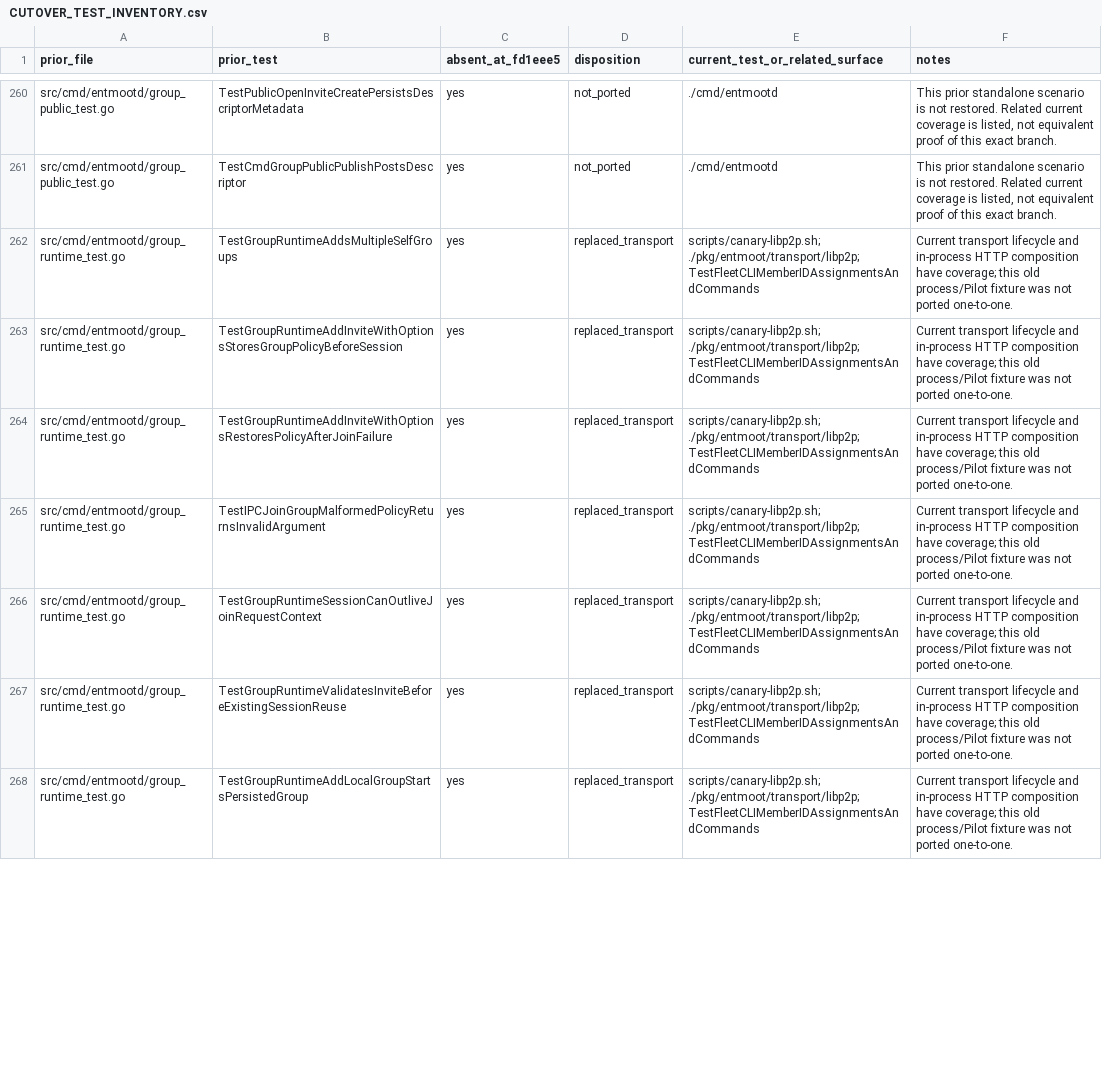
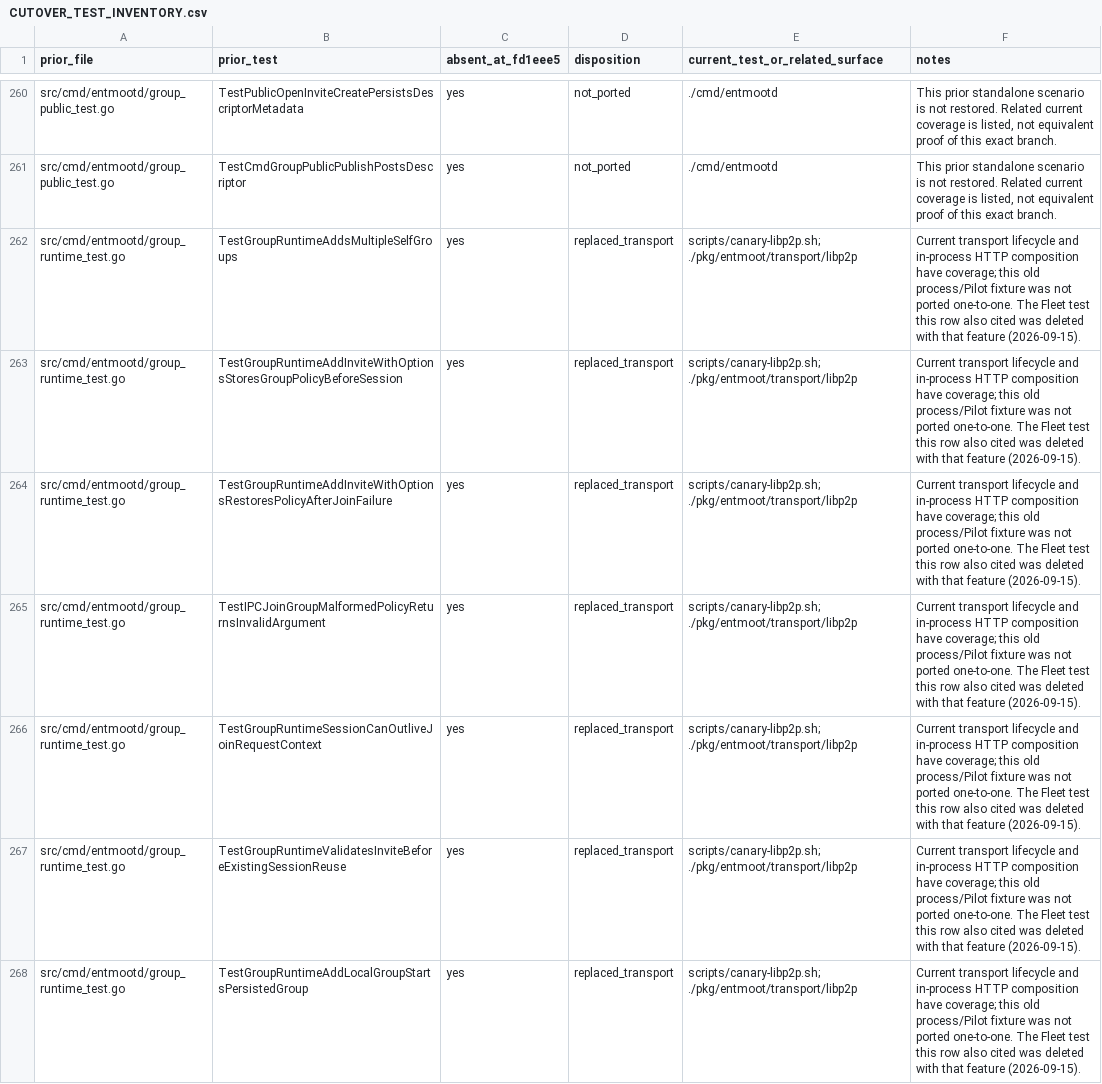
Before and after one commit to jerryfane/entmoot, a CSV file: docs/CUTOVER_TEST_INVENTORY.csv, drawn as a sheet; only a part is shown, gaps mark what is left out; the diff covers the shown part only.

Commit message:
Finish the inventory sweep, and stop this PR falsifying the paper policy
Three findings, two of them the pattern I keep repeating.

The inventory sweep was half a sweep. I checked the `prior_test` column and
rewrote 40 rows; I never checked the column that makes the coverage claim.
62 more rows named a deleted Fleet test in
`current_test_or_related_surface`: three `replaced` rows, whose whole meaning
is that the named test carries the behaviour forward, are now `removed`; the
other 59 keep their disposition and lose only the dead name, because each also
cites a surviving surface. No row in the file now names a test that is not in
the tree, checked by indexing every `func Test*` again.

Untracking `website/static/papers/entmoot-main.pdf` falsified three lines I
did not touch: `paper/REWRITE_PLAN.md:15` asserted the copy is tracked,
its step 7 said to update "tracked website artifacts", and
`docs/goal-rewrite-entmoot-research-paper.md` branched on "if it is tracked".
All three now say the paper/ artifact is the tracked one and the website
copies are generated and ignored.

Also rewrapped the two redacted lines that ran past the file's 80-column
width.

One correction to my own PR body: I said `diff -r` reports no differences
between the arXiv tarball and the directory beside it. It does report one -
the tarball also contains `main.bbl`, which `paper/.gitignore` excludes, so
the tarball holds the only copy of the compiled bibliography. That makes the
case for keeping it stronger than the reason I gave, not weaker.

Not fixed here, because it needs a decision rather than a patch:
`paper/evolution.tex` carries a public IPv4 twice, and it is inside the
tracked PDF that GitHub Pages serves and inside the arXiv copy. Redacting the
source alone would not unpublish it.

```diff
--- a/docs/CUTOVER_TEST_INVENTORY.csv
+++ b/docs/CUTOVER_TEST_INVENTORY.csv
@@ -261,8 +261,8 @@ src/cmd/entmootd/group_public_test.go,TestPublicOpenInviteCreatePersistsDescript
 src/cmd/entmootd/group_public_test.go,TestCmdGroupPublicPublishPostsDescriptor,yes,not_ported,./cmd/entmootd,"This prior standalone scenario is not restored. Related current coverage is listed, not equivalent proof of this exact branch."
-src/cmd/entmootd/group_runtime_test.go,TestGroupRuntimeAddsMultipleSelfGroups,yes,replaced_transport,scripts/canary-libp2p.sh; ./pkg/entmoot/transport/libp2p; TestFleetCLIMemberIDAssignmentsAndCommands,Current transport lifecycle and in-process HTTP composition have coverage; this old process/Pilot fixture was not ported one-to-one.
-src/cmd/entmootd/group_runtime_test.go,TestGroupRuntimeAddInviteWithOptionsStoresGroupPolicyBeforeSession,yes,replaced_transport,scripts/canary-libp2p.sh; ./pkg/entmoot/transport/libp2p; TestFleetCLIMemberIDAssignmentsAndCommands,Current transport lifecycle and in-process HTTP composition have coverage; this old process/Pilot fixture was not ported one-to-one.
-src/cmd/entmootd/group_runtime_test.go,TestGroupRuntimeAddInviteWithOptionsRestoresPolicyAfterJoinFailure,yes,replaced_transport,scripts/canary-libp2p.sh; ./pkg/entmoot/transport/libp2p; TestFleetCLIMemberIDAssignmentsAndCommands,Current transport lifecycle and in-process HTTP composition have coverage; this old process/Pilot fixture was not ported one-to-one.
-src/cmd/entmootd/group_runtime_test.go,TestIPCJoinGroupMalformedPolicyReturnsInvalidArgument,yes,replaced_transport,scripts/canary-libp2p.sh; ./pkg/entmoot/transport/libp2p; TestFleetCLIMemberIDAssignmentsAndCommands,Current transport lifecycle and in-process HTTP composition have coverage; this old process/Pilot fixture was not ported one-to-one.
-src/cmd/entmootd/group_runtime_test.go,TestGroupRuntimeSessionCanOutliveJoinRequestContext,yes,replaced_transport,scripts/canary-libp2p.sh; ./pkg/entmoot/transport/libp2p; TestFleetCLIMemberIDAssignmentsAndCommands,Current transport lifecycle and in-process HTTP composition have coverage; this old process/Pilot fixture was not ported one-to-one.
-src/cmd/entmootd/group_runtime_test.go,TestGroupRuntimeValidatesInviteBeforeExistingSessionReuse,yes,replaced_transport,scripts/canary-libp2p.sh; ./pkg/entmoot/transport/libp2p; TestFleetCLIMemberIDAssignmentsAndCommands,Current transport lifecycle and in-process HTTP composition have coverage; this old process/Pilot fixture was not ported one-to-one.
-src/cmd/entmootd/group_runtime_test.go,TestGroupRuntimeAddLocalGroupStartsPersistedGroup,yes,replaced_transport,scripts/canary-libp2p.sh; ./pkg/entmoot/transport/libp2p; TestFleetCLIMemberIDAssignmentsAndCommands,Current transport lifecycle and in-process HTTP composition have coverage; this old process/Pilot fixture was not ported one-to-one.
+src/cmd/entmootd/group_runtime_test.go,TestGroupRuntimeAddsMultipleSelfGroups,yes,replaced_transport,scripts/canary-libp2p.sh; ./pkg/entmoot/transport/libp2p,Current transport lifecycle and in-process HTTP composition have coverage; this old process/Pilot fixture was not ported one-to-one. The Fleet test this row also cited was deleted with that feature (2026-09-15).
+src/cmd/entmootd/group_runtime_test.go,TestGroupRuntimeAddInviteWithOptionsStoresGroupPolicyBeforeSession,yes,replaced_transport,scripts/canary-libp2p.sh; ./pkg/entmoot/transport/libp2p,Current transport lifecycle and in-process HTTP composition have coverage; this old process/Pilot fixture was not ported one-to-one. The Fleet test this row also cited was deleted with that feature (2026-09-15).
+src/cmd/entmootd/group_runtime_test.go,TestGroupRuntimeAddInviteWithOptionsRestoresPolicyAfterJoinFailure,yes,replaced_transport,scripts/canary-libp2p.sh; ./pkg/entmoot/transport/libp2p,Current transport lifecycle and in-process HTTP composition have coverage; this old process/Pilot fixture was not ported one-to-one. The Fleet test this row also cited was deleted with that feature (2026-09-15).
+src/cmd/entmootd/group_runtime_test.go,TestIPCJoinGroupMalformedPolicyReturnsInvalidArgument,yes,replaced_transport,scripts/canary-libp2p.sh; ./pkg/entmoot/transport/libp2p,Current transport lifecycle and in-process HTTP composition have coverage; this old process/Pilot fixture was not ported one-to-one. The Fleet test this row also cited was deleted with that feature (2026-09-15).
+src/cmd/entmootd/group_runtime_test.go,TestGroupRuntimeSessionCanOutliveJoinRequestContext,yes,replaced_transport,scripts/canary-libp2p.sh; ./pkg/entmoot/transport/libp2p,Current transport lifecycle and in-process HTTP composition have coverage; this old process/Pilot fixture was not ported one-to-one. The Fleet test this row also cited was deleted with that feature (2026-09-15).
+src/cmd/entmootd/group_runtime_test.go,TestGroupRuntimeValidatesInviteBeforeExistingSessionReuse,yes,replaced_transport,scripts/canary-libp2p.sh; ./pkg/entmoot/transport/libp2p,Current transport lifecycle and in-process HTTP composition have coverage; this old process/Pilot fixture was not ported one-to-one. The Fleet test this row also cited was deleted with that feature (2026-09-15).
+src/cmd/entmootd/group_runtime_test.go,TestGroupRuntimeAddLocalGroupStartsPersistedGroup,yes,replaced_transport,scripts/canary-libp2p.sh; ./pkg/entmoot/transport/libp2p,Current transport lifecycle and in-process HTTP composition have coverage; this old process/Pilot fixture was not ported one-to-one. The Fleet test this row also cited was deleted with that feature (2026-09-15).
```
Also changed, not shown: 113 edited cells elsewhere in this file, 3 other files.
